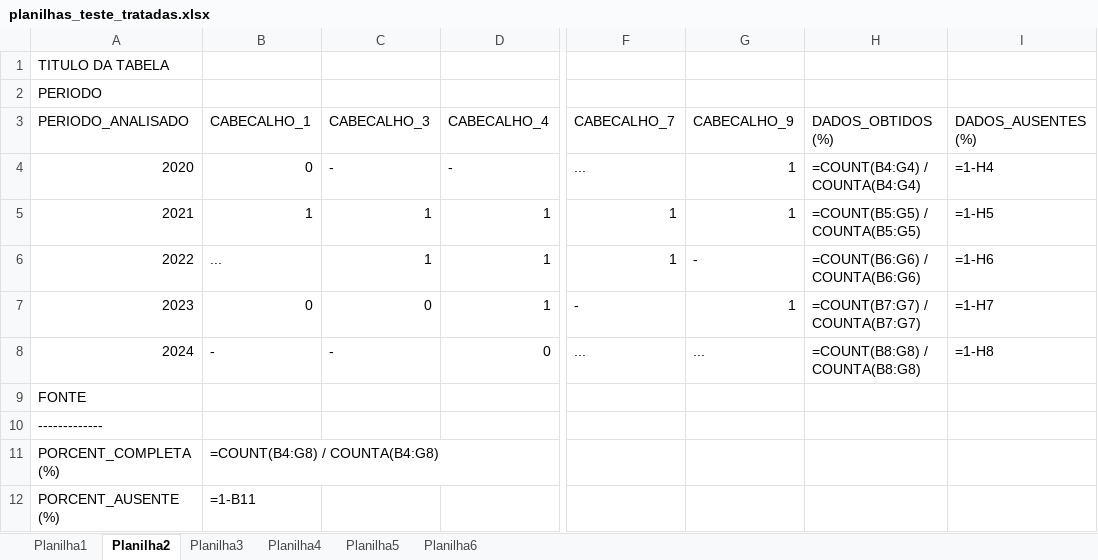
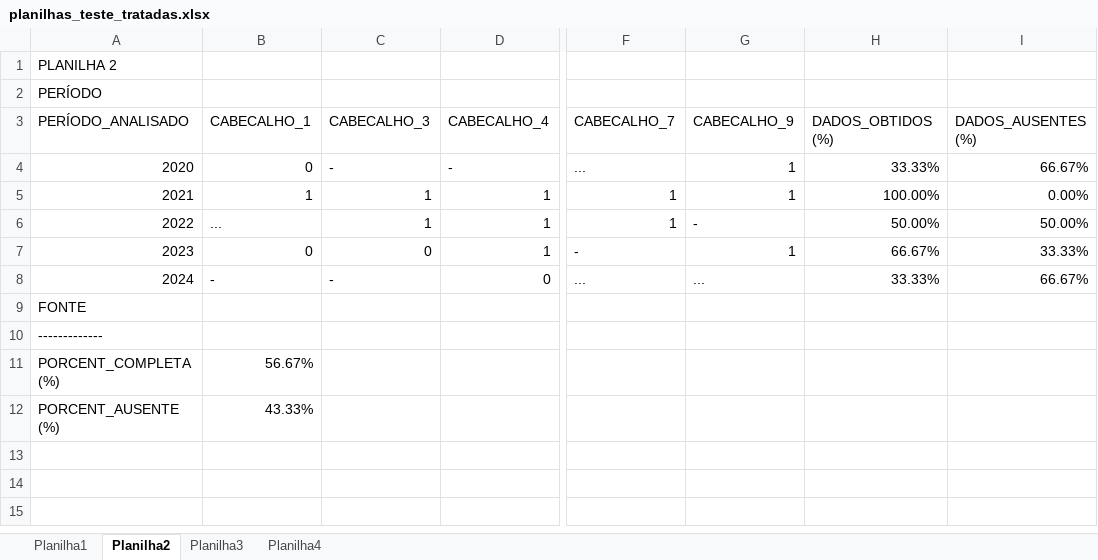
Before and after one commit to matheustsa/datasus-stat-proc, an Excel workbook: planilhas_teste_tratadas.xlsx, sheet Planilha2, drawn as a sheet; only a part is shown, gaps mark what is left out; values as stored, in another font and other column widths than the file's, no cell formats; formulas without a stored value are shown as written; the diff names each change by its address in the sheet, - before the commit and + after, or states it on an @@ line.

```diff
--- a/planilhas_teste_tratadas.xlsx (sheet Planilha2)
+++ b/planilhas_teste_tratadas.xlsx (sheet Planilha2)
-sheet tab: Planilha5
-sheet tab: Planilha6
-A1 (PERÍODO_ANALISADO): TITULO DA TABELA
+A1 (PERÍODO_ANALISADO): PLANILHA 2
-A2 (PERÍODO_ANALISADO): PERIODO
+A2 (PERÍODO_ANALISADO): PERÍODO
-A3: PERIODO_ANALISADO
+A3: PERÍODO_ANALISADO
-H4 (DADOS_OBTIDOS (%)): =COUNT(B4:G4) / COUNTA(B4:G4)
+H4 (DADOS_OBTIDOS (%)): 33.33%
-I4 (DADOS_AUSENTES (%)): =1-H4
+I4 (DADOS_AUSENTES (%)): 66.67%
-H5 (DADOS_OBTIDOS (%)): =COUNT(B5:G5) / COUNTA(B5:G5)
+H5 (DADOS_OBTIDOS (%)): 100.00%
-I5 (DADOS_AUSENTES (%)): =1-H5
+I5 (DADOS_AUSENTES (%)): 0.00%
-H6 (DADOS_OBTIDOS (%)): =COUNT(B6:G6) / COUNTA(B6:G6)
+H6 (DADOS_OBTIDOS (%)): 50.00%
-I6 (DADOS_AUSENTES (%)): =1-H6
+I6 (DADOS_AUSENTES (%)): 50.00%
-H7 (DADOS_OBTIDOS (%)): =COUNT(B7:G7) / COUNTA(B7:G7)
+H7 (DADOS_OBTIDOS (%)): 66.67%
-I7 (DADOS_AUSENTES (%)): =1-H7
+I7 (DADOS_AUSENTES (%)): 33.33%
-H8 (DADOS_OBTIDOS (%)): =COUNT(B8:G8) / COUNTA(B8:G8)
+H8 (DADOS_OBTIDOS (%)): 33.33%
-I8 (DADOS_AUSENTES (%)): =1-H8
+I8 (DADOS_AUSENTES (%)): 66.67%
-B11 (CABECALHO_1): =COUNT(B4:G8) / COUNTA(B4:G8)
+B11 (CABECALHO_1): 56.67%
-B12 (CABECALHO_1): =1-B11
+B12 (CABECALHO_1): 43.33%
```
Also changed, not shown: sheet Planilha1, sheet Planilha4, sheet Planilha3, cell formats, planilhas_teste.xlsx, 7 other files.
